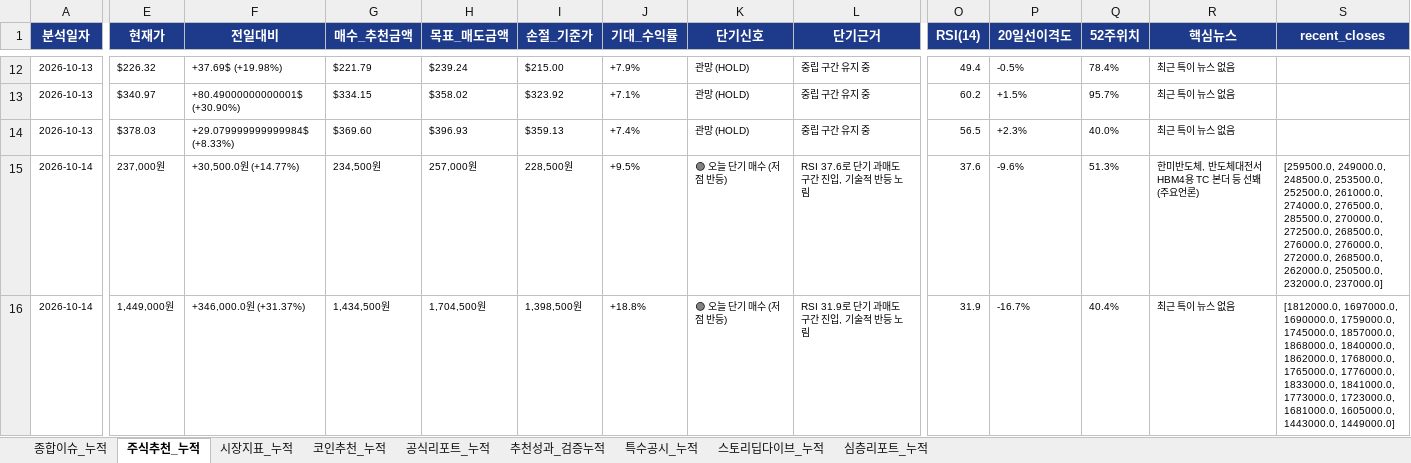
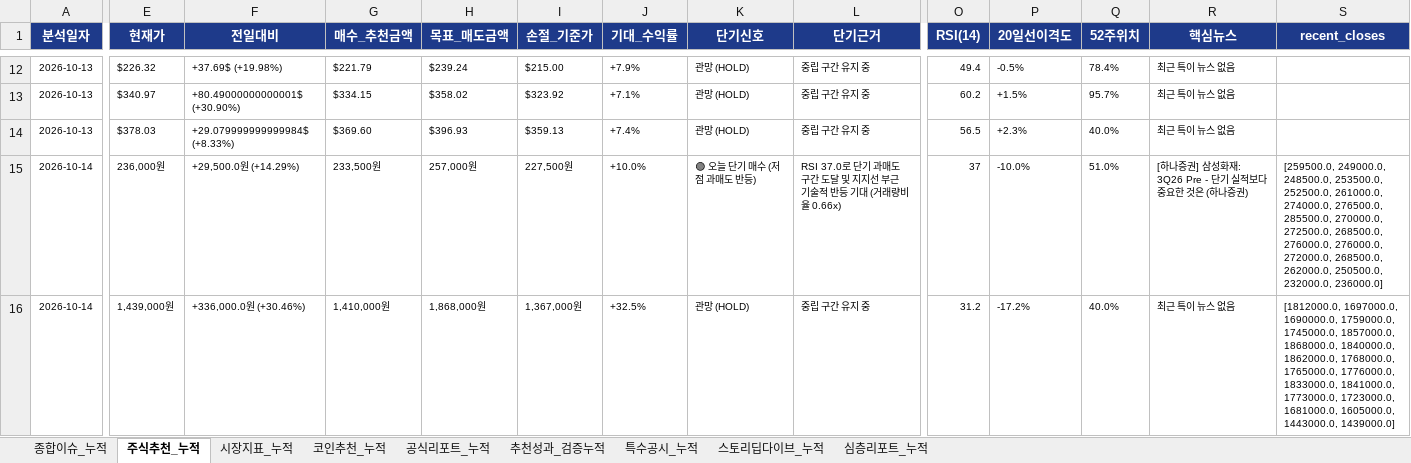
Before and after one commit to leeyulls/py_auto_test, an Excel workbook: reports/일자별_누적_데일리_이슈_및_주식_브리핑_마스터.xlsx, sheet 주식추천_누적, drawn as a sheet; only a part is shown, gaps mark what is left out; values as stored, in another font and other column widths than the file's, no borders; the diff covers the shown part only; the diff names each change by its address in the sheet, - before the commit and + after, or states it on an @@ line.

```diff
--- a/reports/일자별_누적_데일리_이슈_및_주식_브리핑_마스터.xlsx (sheet 주식추천_누적)
+++ b/reports/일자별_누적_데일리_이슈_및_주식_브리핑_마스터.xlsx (sheet 주식추천_누적)
-E15 (현재가): 237,000원
+E15 (현재가): 236,000원
-F15 (전일대비): +30,500.0원 (+14.77%)
+F15 (전일대비): +29,500.0원 (+14.29%)
-G15 (매수_추천금액): 234,500원
+G15 (매수_추천금액): 233,500원
-I15 (손절_기준가): 228,500원
+I15 (손절_기준가): 227,500원
-J15 (기대_수익률): +9.5%
+J15 (기대_수익률): +10.0%
-K15 (단기신호): 🟢 오늘 단기 매수 (저점 반등)
+K15 (단기신호): 🟢 오늘 단기 매수 (저점 과매도 반등)
-L15 (단기근거): RSI 37.6로 단기 과매도 구간 진입, 기술적 반등 노림
+L15 (단기근거): RSI 37.0로 단기 과매도 구간 도달 및 지지선 부근 기술적 반등 기대 (거래량비율 0.66x)
-O15 (RSI(14)): 37.6
+O15 (RSI(14)): 37
-P15 (20일선이격도): -9.6%
+P15 (20일선이격도): -10.0%
-Q15 (52주위치): 51.3%
+Q15 (52주위치): 51.0%
-R15 (핵심뉴스): 한미반도체, 반도체대전서 HBM4용 TC 본더 등 선봬 (주요언론)
+R15 (핵심뉴스): [하나증권] 삼성화재: 3Q26 Pre - 단기 실적보다 중요한 것은 (하나증권)
-S15 (recent_closes): …250500.0, 232000.0, 237000.0]
+S15 (recent_closes): …250500.0, 232000.0, 236000.0]
-E16 (현재가): 1,449,000원
+E16 (현재가): 1,439,000원
-F16 (전일대비): +346,000.0원 (+31.37%)
+F16 (전일대비): +336,000.0원 (+30.46%)
-G16 (매수_추천금액): 1,434,500원
+G16 (매수_추천금액): 1,410,000원
-H16 (목표_매도금액): 1,704,500원
+H16 (목표_매도금액): 1,868,000원
-I16 (손절_기준가): 1,398,500원
+I16 (손절_기준가): 1,367,000원
-J16 (기대_수익률): +18.8%
+J16 (기대_수익률): +32.5%
-K16 (단기신호): 🟢 오늘 단기 매수 (저점 반등)
+K16 (단기신호): 관망 (HOLD)
-L16 (단기근거): RSI 31.9로 단기 과매도 구간 진입, 기술적 반등 노림
+L16 (단기근거): 중립 구간 유지 중
-O16 (RSI(14)): 31.9
+O16 (RSI(14)): 31.2
-P16 (20일선이격도): -16.7%
+P16 (20일선이격도): -17.2%
-Q16 (52주위치): 40.4%
+Q16 (52주위치): 40.0%
-S16 (recent_closes): …1605000.0, 1443000.0, 1449000.0]
+S16 (recent_closes): …1605000.0, 1443000.0, 1439000.0]
```
Also changed, not shown: 2 removed rows and 192 edited cells elsewhere in this sheet, sheet 공식리포트_누적, sheet 추천성과_검증누적, sheet 종합이슈_누적, sheet 시장지표_누적, sheet 코인추천_누적, sheet 심층리포트_누적, 1 more sheet, 9 other files.
